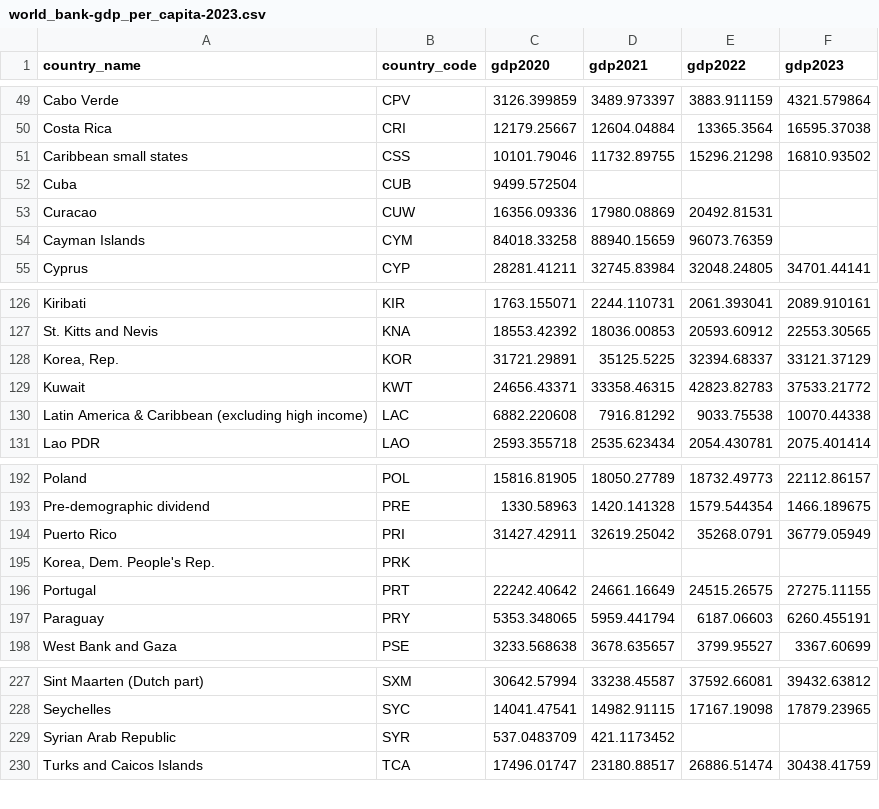
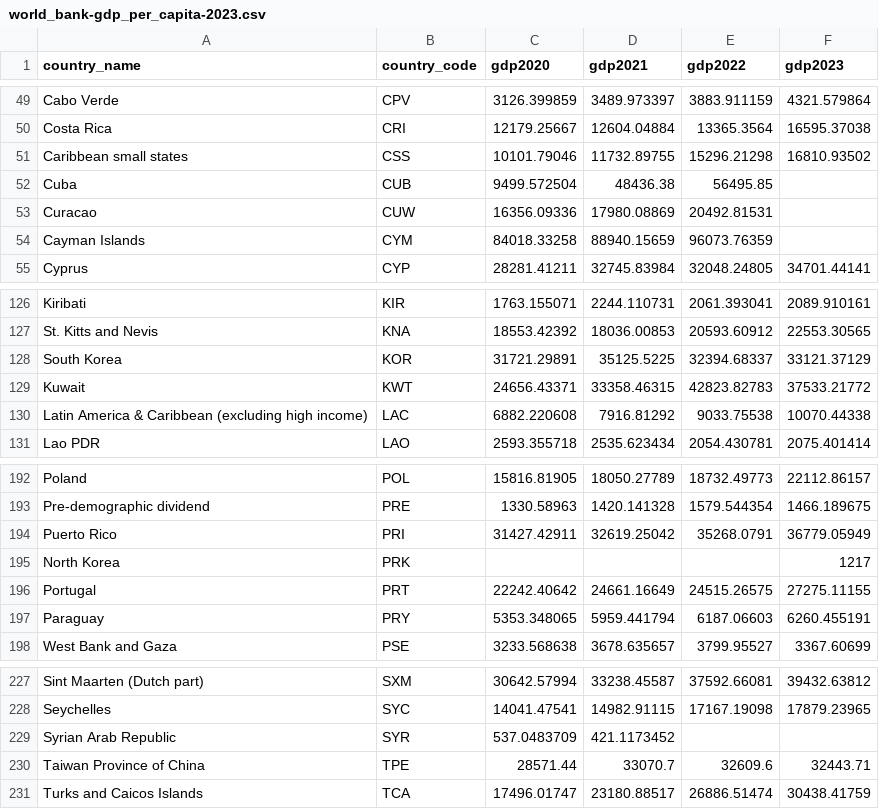
Before and after one commit to mohamedyosef101/olympics-economics, a CSV file: data/world_bank-gdp_per_capita-2023.csv, drawn as a sheet; only a part is shown, gaps mark what is left out.

Commit message:
collect data for some of the missing values

```diff
--- a/data/world_bank-gdp_per_capita-2023.csv
+++ b/data/world_bank-gdp_per_capita-2023.csv
@@ -51,3 +51,3 @@ Costa Rica,CRI,12179.25667,12604.04884,13365.3564,16595.37038
 Caribbean small states,CSS,10101.79046,11732.89755,15296.21298,16810.93502
-Cuba,CUB,9499.572504,,,
+Cuba,CUB,9499.572504,48436.38,56495.85,
 Curacao,CUW,16356.09336,17980.08869,20492.81531,
@@ -127,3 +127,3 @@ Kiribati,KIR,1763.155071,2244.110731,2061.393041,2089.910161
 St. Kitts and Nevis,KNA,18553.42392,18036.00853,20593.60912,22553.30565
-"Korea, Rep.",KOR,31721.29891,35125.5225,32394.68337,33121.37129
+South Korea,KOR,31721.29891,35125.5225,32394.68337,33121.37129
 Kuwait,KWT,24656.43371,33358.46315,42823.82783,37533.21772
@@ -194,3 +194,3 @@ Pre-demographic dividend,PRE,1330.58963,1420.141328,1579.544354,1466.189675
 Puerto Rico,PRI,31427.42911,32619.25042,35268.0791,36779.05949
-"Korea, Dem. People's Rep.",PRK,,,,
+North Korea,PRK,,,,1217
 Portugal,PRT,22242.40642,24661.16649,24515.26575,27275.11155
@@ -229,2 +229,3 @@ Seychelles,SYC,14041.47541,14982.91115,17167.19098,17879.23965
 Syrian Arab Republic,SYR,537.0483709,421.1173452,,
+Taiwan Province of China,TPE,28571.44,33070.7,32609.6,32443.71
 Turks and Caicos Islands,TCA,17496.01747,23180.88517,26886.51474,30438.41759
```
